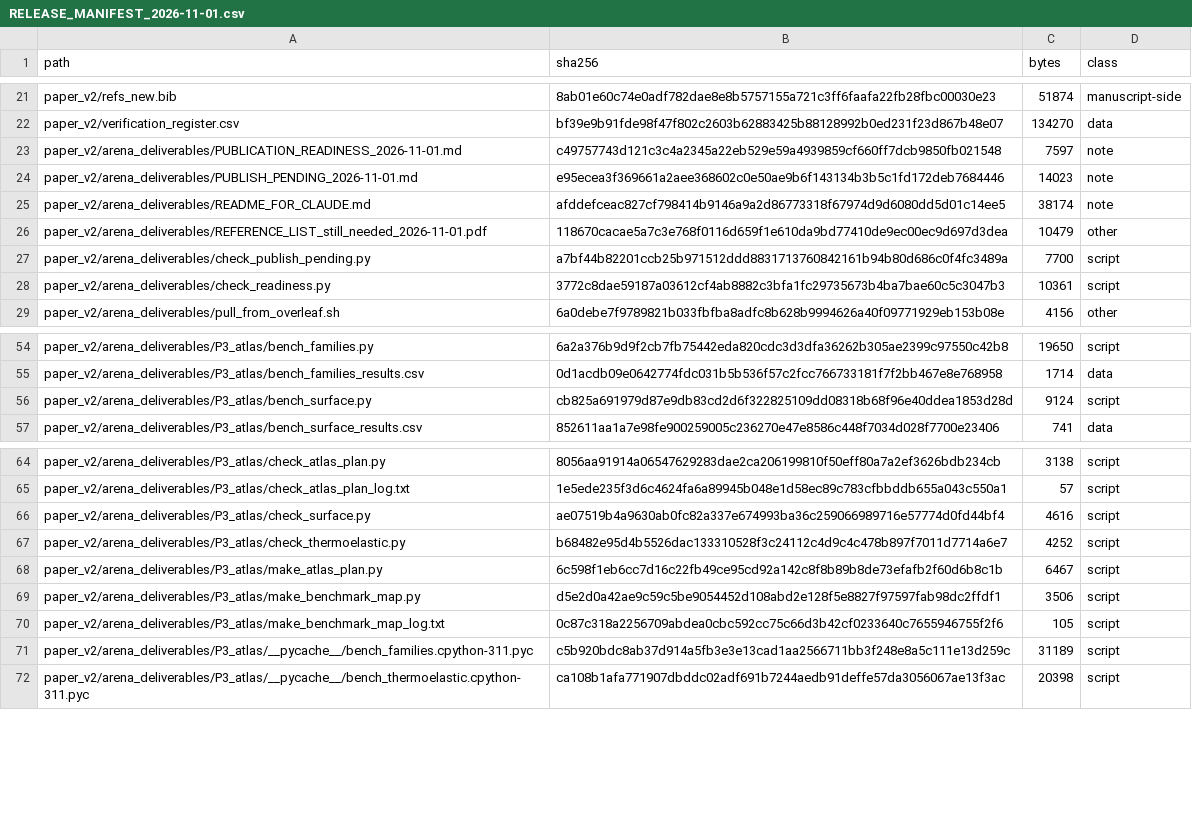
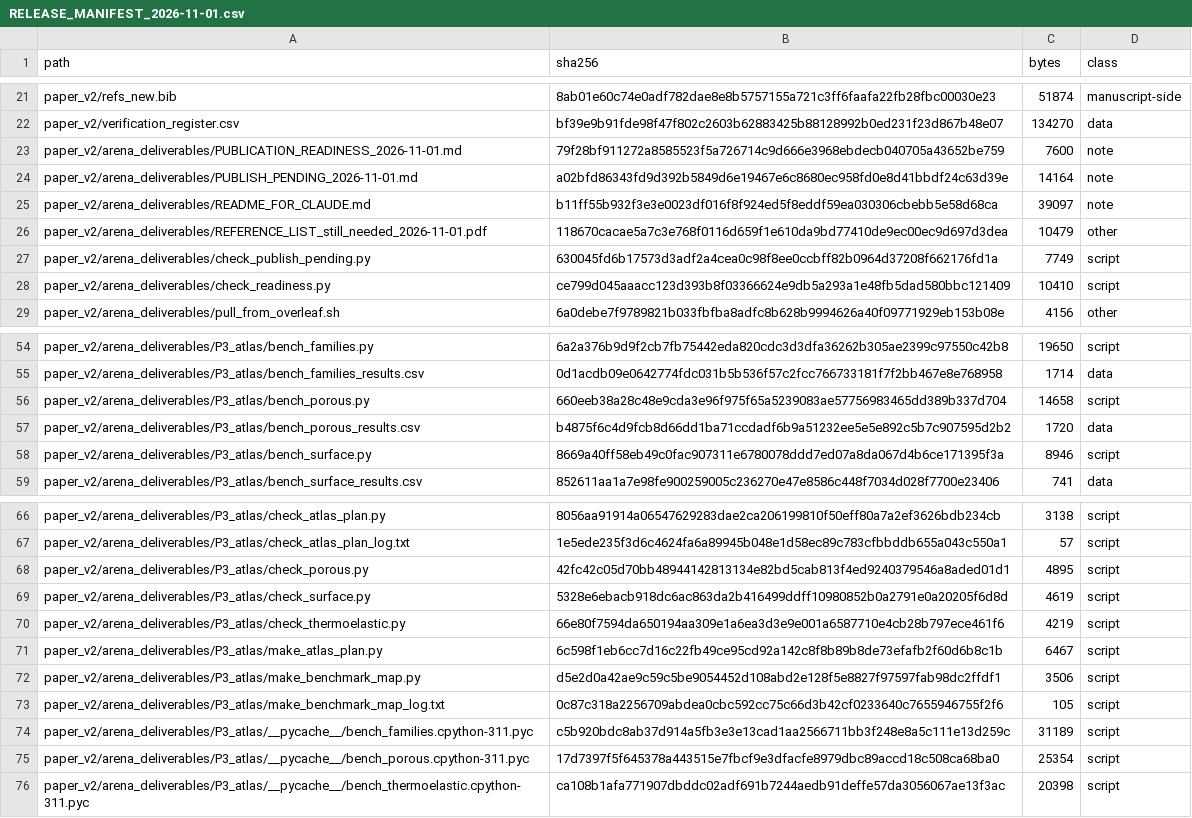
Before and after one commit to vipin-oss/le, a CSV file: paper_v2/arena_deliverables/RELEASE_MANIFEST_2026-11-01.csv, drawn as a sheet; only a part is shown, gaps mark what is left out; the diff covers the shown part only.

```diff
--- a/paper_v2/arena_deliverables/RELEASE_MANIFEST_2026-11-01.csv
+++ b/paper_v2/arena_deliverables/RELEASE_MANIFEST_2026-11-01.csv
@@ -22,8 +22,8 @@ paper_v2/refs_new.bib,8ab01e60c74e0adf782dae8e8b5757155a721c3ff6faafa22fb28fbc00
 paper_v2/verification_register.csv,bf39e9b91fde98f47f802c2603b62883425b88128992b0ed231f23d867b48e07,134270,data
-paper_v2/arena_deliverables/PUBLICATION_READINESS_2026-11-01.md,c49757743d121c3c4a2345a22eb529e59a4939859cf660ff7dcb9850fb021548,7597,note
-paper_v2/arena_deliverables/PUBLISH_PENDING_2026-11-01.md,e95ecea3f369661a2aee368602c0e50ae9b6f143134b3b5c1fd172deb7684446,14023,note
-paper_v2/arena_deliverables/README_FOR_CLAUDE.md,afddefceac827cf798414b9146a9a2d86773318f67974d9d6080dd5d01c14ee5,38174,note
+paper_v2/arena_deliverables/PUBLICATION_READINESS_2026-11-01.md,79f28bf911272a8585523f5a726714c9d666e3968ebdecb040705a43652be759,7600,note
+paper_v2/arena_deliverables/PUBLISH_PENDING_2026-11-01.md,a02bfd86343fd9d392b5849d6e19467e6c8680ec958fd0e8d41bbdf24c63d39e,14164,note
+paper_v2/arena_deliverables/README_FOR_CLAUDE.md,b11ff55b932f3e3e0023df016f8f924ed5f8eddf59ea030306cbebb5e58d68ca,39097,note
 paper_v2/arena_deliverables/REFERENCE_LIST_still_needed_2026-11-01.pdf,118670cacae5a7c3e768f0116d659f1e610da9bd77410de9ec00ec9d697d3dea,10479,other
-paper_v2/arena_deliverables/check_publish_pending.py,a7bf44b82201ccb25b971512ddd8831713760842161b94b80d686c0f4fc3489a,7700,script
-paper_v2/arena_deliverables/check_readiness.py,3772c8dae59187a03612cf4ab8882c3bfa1fc29735673b4ba7bae60c5c3047b3,10361,script
+paper_v2/arena_deliverables/check_publish_pending.py,630045fd6b17573d3adf2a4cea0c98f8ee0ccbff82b0964d37208f662176fd1a,7749,script
+paper_v2/arena_deliverables/check_readiness.py,ce799d045aaacc123d393b8f03366624e9db5a293a1e48fb5dad580bbc121409,10410,script
 paper_v2/arena_deliverables/pull_from_overleaf.sh,6a0debe7f9789821b033fbfba8adfc8b628b9994626a40f09771929eb153b08e,4156,other
@@ -55,3 +55,5 @@ paper_v2/arena_deliverables/P3_atlas/bench_families.py,6a2a376b9d9f2cb7fb75442ed
 paper_v2/arena_deliverables/P3_atlas/bench_families_results.csv,0d1acdb09e0642774fdc031b5b536f57c2fcc766733181f7f2bb467e8e768958,1714,data
-paper_v2/arena_deliverables/P3_atlas/bench_surface.py,cb825a691979d87e9db83cd2d6f322825109dd08318b68f96e40ddea1853d28d,9124,script
+paper_v2/arena_deliverables/P3_atlas/bench_porous.py,660eeb38a28c48e9cda3e96f975f65a5239083ae57756983465dd389b337d704,14658,script
+paper_v2/arena_deliverables/P3_atlas/bench_porous_results.csv,b4875f6c4d9fcb8d66dd1ba71ccdadf6b9a51232ee5e5e892c5b7c907595d2b2,1720,data
+paper_v2/arena_deliverables/P3_atlas/bench_surface.py,8669a40ff58eb49c0fac907311e6780078ddd7ed07a8da067d4b6ce171395f3a,8946,script
 paper_v2/arena_deliverables/P3_atlas/bench_surface_results.csv,852611aa1a7e98fe900259005c236270e47e8586c448f7034d028f7700e23406,741,data
@@ -65,4 +67,5 @@ paper_v2/arena_deliverables/P3_atlas/check_atlas_plan.py,8056aa91914a06547629283
 paper_v2/arena_deliverables/P3_atlas/check_atlas_plan_log.txt,1e5ede235f3d6c4624fa6a89945b048e1d58ec89c783cfbbddb655a043c550a1,57,script
-paper_v2/arena_deliverables/P3_atlas/check_surface.py,ae07519b4a9630ab0fc82a337e674993ba36c259066989716e57774d0fd44bf4,4616,script
-paper_v2/arena_deliverables/P3_atlas/check_thermoelastic.py,b68482e95d4b5526dac133310528f3c24112c4d9c4c478b897f7011d7714a6e7,4252,script
+paper_v2/arena_deliverables/P3_atlas/check_porous.py,42fc42c05d70bb48944142813134e82bd5cab813f4ed9240379546a8aded01d1,4895,script
+paper_v2/arena_deliverables/P3_atlas/check_surface.py,5328e6ebacb918dc6ac863da2b416499ddff10980852b0a2791e0a20205f6d8d,4619,script
+paper_v2/arena_deliverables/P3_atlas/check_thermoelastic.py,66e80f7594da650194aa309e1a6ea3d3e9e001a6587710e4cb28b797ece461f6,4219,script
 paper_v2/arena_deliverables/P3_atlas/make_atlas_plan.py,6c598f1eb6cc7d16c22fb49ce95cd92a142c8f8b89b8de73efafb2f60d6b8c1b,6467,script
@@ -71,2 +74,3 @@ paper_v2/arena_deliverables/P3_atlas/make_benchmark_map_log.txt,0c87c318a2256709
 paper_v2/arena_deliverables/P3_atlas/__pycache__/bench_families.cpython-311.pyc,c5b920bdc8ab37d914a5fb3e3e13cad1aa2566711bb3f248e8a5c111e13d259c,31189,script
+paper_v2/arena_deliverables/P3_atlas/__pycache__/bench_porous.cpython-311.pyc,17d7397f5f645378a443515e7fbcf9e3dfacfe8979dbc89accd18c508ca68ba0,25354,script
 paper_v2/arena_deliverables/P3_atlas/__pycache__/bench_thermoelastic.cpython-311.pyc,ca108b1afa771907dbddc02adf691b7244aedb91deffe57da3056067ae13f3ac,20398,script
```
Also changed, not shown: 4 edited cells elsewhere in this file, paper_v2/arena_deliverables/P3_atlas/atlas_case_coverage.csv, 12 other files.
